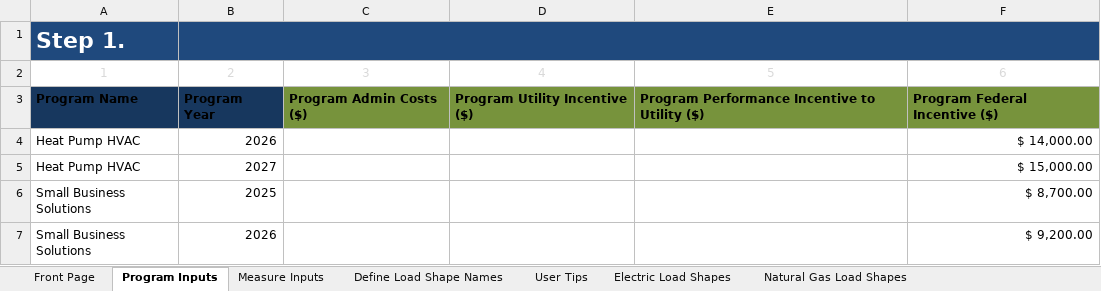
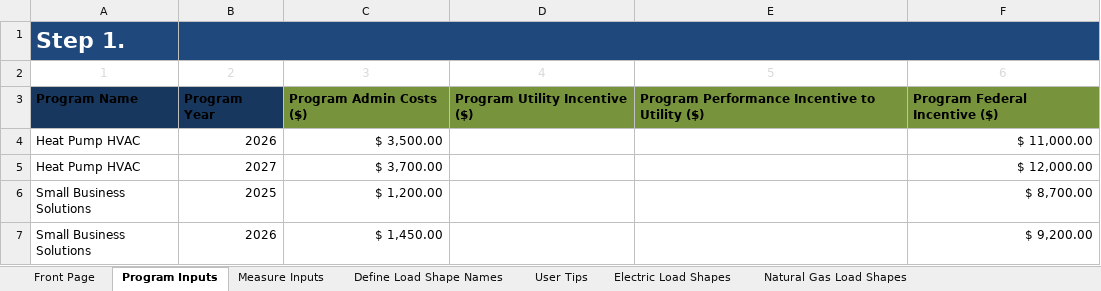
Before and after one commit to openbca/openbca, an Excel workbook: demo_input_files/OpenBCA_Program_Input.xlsm, sheet Program Inputs, drawn as a sheet; values as stored, in another font and other column widths than the file's, no borders; charts and pictures and table styles not drawn; the diff names each change by its address in the sheet, - before the commit and + after, or states it on an @@ line.

```diff
--- a/demo_input_files/OpenBCA_Program_Input.xlsm (sheet Program Inputs)
+++ b/demo_input_files/OpenBCA_Program_Input.xlsm (sheet Program Inputs)
-C4: (empty)
+C4: $ 3,500.00
-F4: $ 14,000.00
+F4: $ 11,000.00
-C5: (empty)
+C5: $ 3,700.00
-F5: $ 15,000.00
+F5: $ 12,000.00
-C6: (empty)
+C6: $ 1,200.00
-C7: (empty)
+C7: $ 1,450.00
```
Also changed, not shown: sheet Measure Inputs, charts or pictures, 5 other files.
